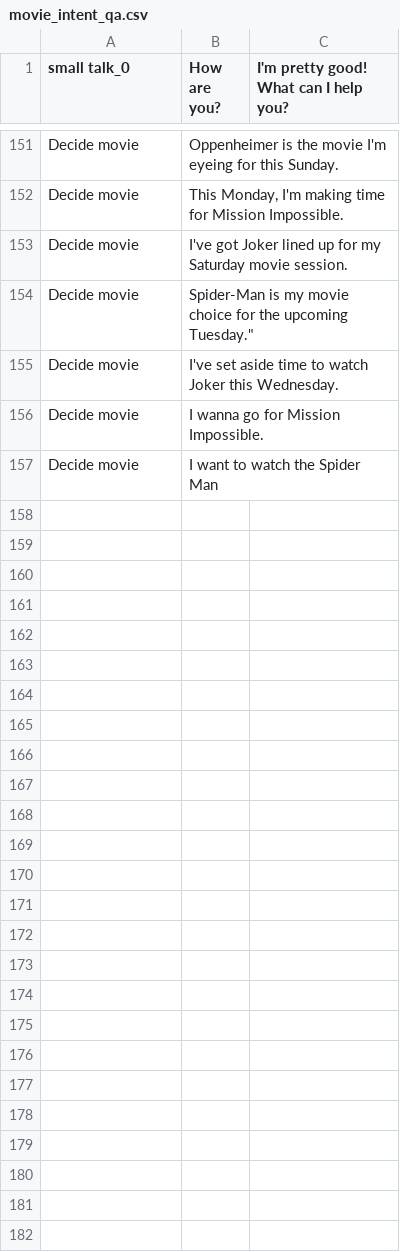
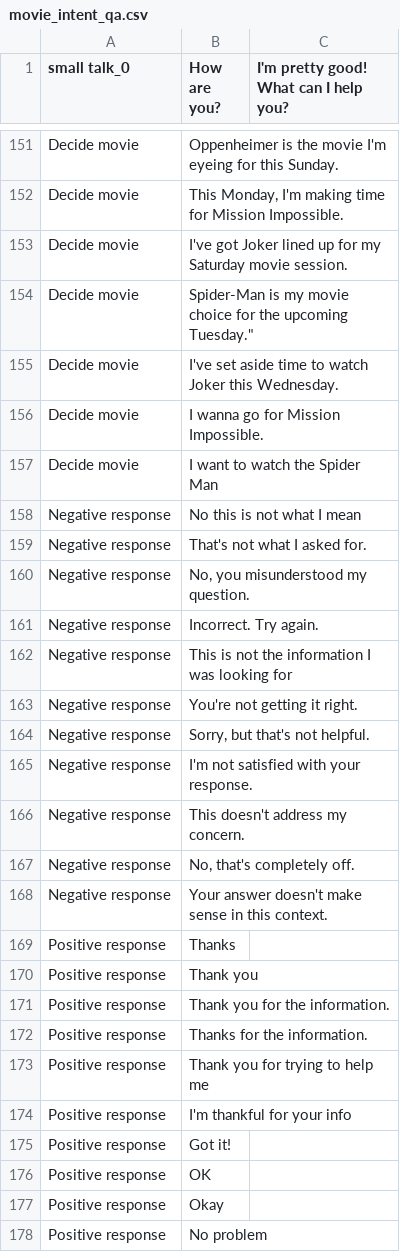
Before and after one commit to jttsai1994/Human-AI-Interaction-Chatbot, a CSV file: movie_intent_qa.csv, drawn as a sheet; only a part is shown, gaps mark what is left out.

Commit message:
add new intents positive/negative response

```diff
--- a/movie_intent_qa.csv
+++ b/movie_intent_qa.csv
@@ -164 +164,22 @@ Decide movie,I wanna go for Mission Impossible.,
 Decide movie,I want to watch the Spider Man,
+Negative response,No this is not what I mean,
+Negative response,That's not what I asked for.,
+Negative response,"No, you misunderstood my question.",
+Negative response,Incorrect. Try again.,
+Negative response,This is not the information I was looking for,
+Negative response,You're not getting it right.,
+Negative response,"Sorry, but that's not helpful.",
+Negative response,I'm not satisfied with your response.,
+Negative response,This doesn't address my concern.,
+Negative response,"No, that's completely off.",
+Negative response,Your answer doesn't make sense in this context.,
+Positive response,Thanks,
+Positive response,Thank you,
+Positive response,Thank you for the information.,
+Positive response,Thanks for the information.,
+Positive response,Thank you for trying to help me,
+Positive response,I'm thankful for your info,
+Positive response,Got it!,
+Positive response,OK,
+Positive response,Okay,
+Positive response,No problem,
```
